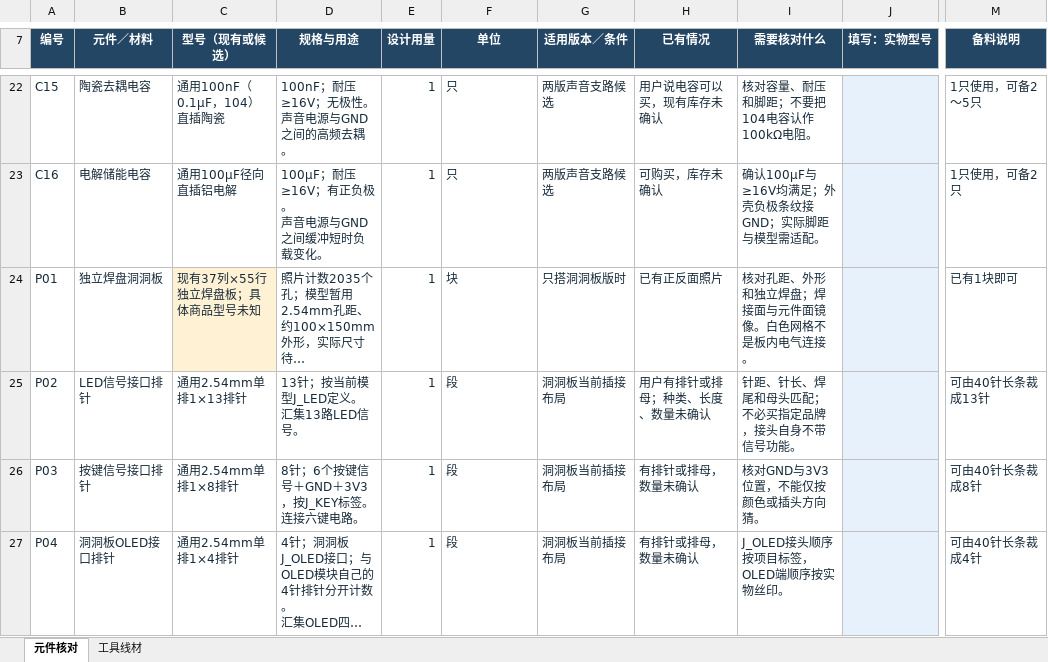
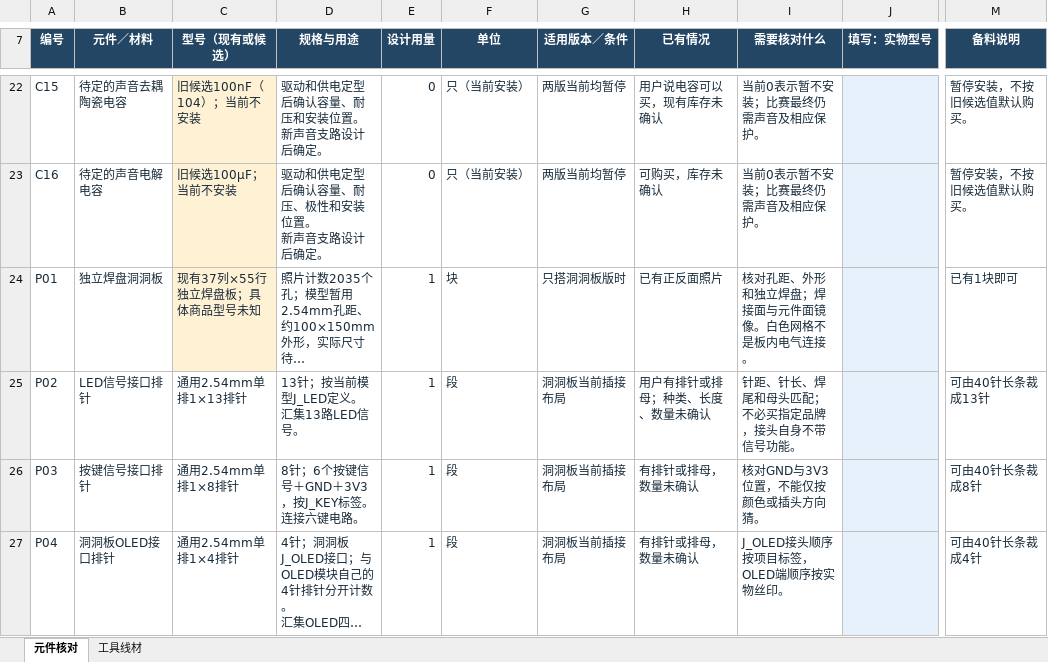
Before and after one commit to woshinidie666-cloud/rhythm-master-3d, an Excel workbook: hardware-checklist.xlsx, sheet 元件核对, drawn as a sheet; only a part is shown, gaps mark what is left out; long unchanged cells end in …; values as stored, in another font and other column widths than the file's, no borders; conditional formats and table styles not drawn; ↵ is a line break in a cell; the diff covers the shown part only; the diff names each change by its address in the sheet, - before the commit and + after, or states it on an @@ line.

```diff
--- a/hardware-checklist.xlsx (sheet 元件核对)
+++ b/hardware-checklist.xlsx (sheet 元件核对)
-B22 (元件／材料): 陶瓷去耦电容
+B22 (元件／材料): 待定的声音去耦陶瓷电容
-C22 (型号（现有或候选）): 通用100nF（0.1µF，104）直插陶瓷
+C22 (型号（现有或候选）): 旧候选100nF（104）；当前不安装
-C22:C23 fill: none
+C22:C23 fill: #FFF1D4
-D22 (规格与用途): 100nF；耐压≥16V；无极性。 ↵ 声音电源与GND之间的高频去耦。
+D22 (规格与用途): 驱动和供电定型后确认容量、耐压和安装位置。 ↵ 新声音支路设计后确定。
-E22:E23 (设计用量): 1
+E22:E23 (设计用量): 0
-F22:F23 (单位): 只
+F22:F23 (单位): 只（当前安装）
-G22:G23 (适用版本／条件): 两版声音支路候选
+G22:G23 (适用版本／条件): 两版当前均暂停
-I22 (需要核对什么): 核对容量、耐压和脚距；不要把104电容认作100kΩ电阻。
+I22 (需要核对什么): 当前0表示暂不安装；比赛最终仍需声音及相应保护。
-M22 (备料说明): 1只使用，可备2～5只
+M22 (备料说明): 暂停安装，不按旧候选值默认购买。
-B23 (元件／材料): 电解储能电容
+B23 (元件／材料): 待定的声音电解电容
-C23 (型号（现有或候选）): 通用100µF径向直插铝电解
+C23 (型号（现有或候选）): 旧候选100µF；当前不安装
-D23 (规格与用途): 100µF；耐压≥16V；有正负极。 ↵ 声音电源与GND之间缓冲短时负载变化。
+D23 (规格与用途): 驱动和供电定型后确认容量、耐压、极性和安装位置。 ↵ 新声音支路设计后确定。
-I23 (需要核对什么): 确认100µF与≥16V均满足；外壳负极条纹接GND；实际脚距与模型需适配。
+I23 (需要核对什么): 当前0表示暂不安装；比赛最终仍需声音及相应保护。
-M23 (备料说明): 1只使用，可备2只
+M23 (备料说明): 暂停安装，不按旧候选值默认购买。
```
Also changed, not shown: 78 edited cells and cell formats elsewhere in this sheet, sheet 工具线材, 8 other files.
